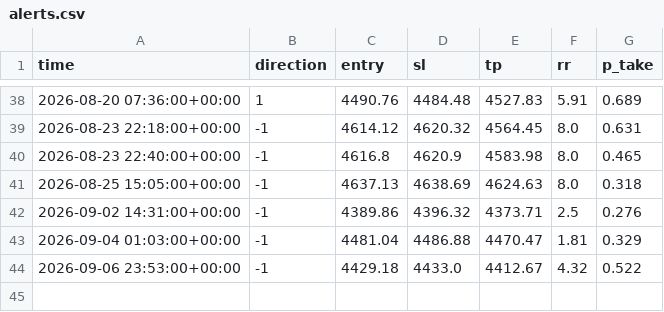
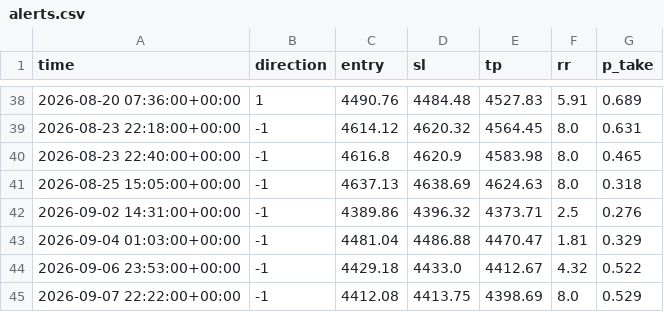
Before and after one commit to adilzhan2/gold-bot, a CSV file: state/alerts.csv, drawn as a sheet; only a part is shown, gaps mark what is left out.

Commit message:
state: новые сетапы (sent.json + alerts.csv)

```diff
--- a/state/alerts.csv
+++ b/state/alerts.csv
@@ -44 +44,2 @@ time,direction,entry,sl,tp,rr,p_take
 2026-09-06 23:53:00+00:00,-1,4429.18,4433.0,4412.67,4.32,0.522
+2026-09-07 22:22:00+00:00,-1,4412.08,4413.75,4398.69,8.0,0.529
```
Also changed, not shown: 1 other file.
